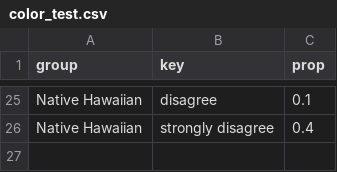
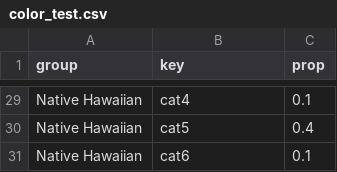
Before and after one commit to SunnyYShao/plotter, a CSV file: color_test.csv, drawn as a sheet; only a part is shown, gaps mark what is left out; addresses are those after the commit; the diff covers the shown part only; the diff names each change by its address in the sheet, - before the commit and + after, or states it on an @@ line.

```diff
--- a/color_test.csv
+++ b/color_test.csv
-B29 (key): disagree
+B29 (key): cat4
-B30 (key): strongly disagree
+B30 (key): cat5
+row 31: Native Hawaiian | cat6 | 0.1
```
Also changed, not shown: 4 added rows and 23 edited cells elsewhere in this file.
